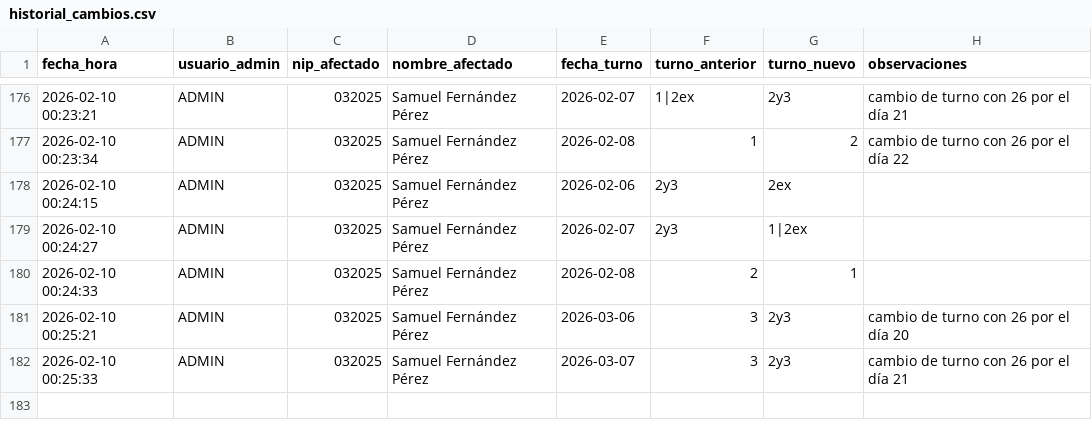
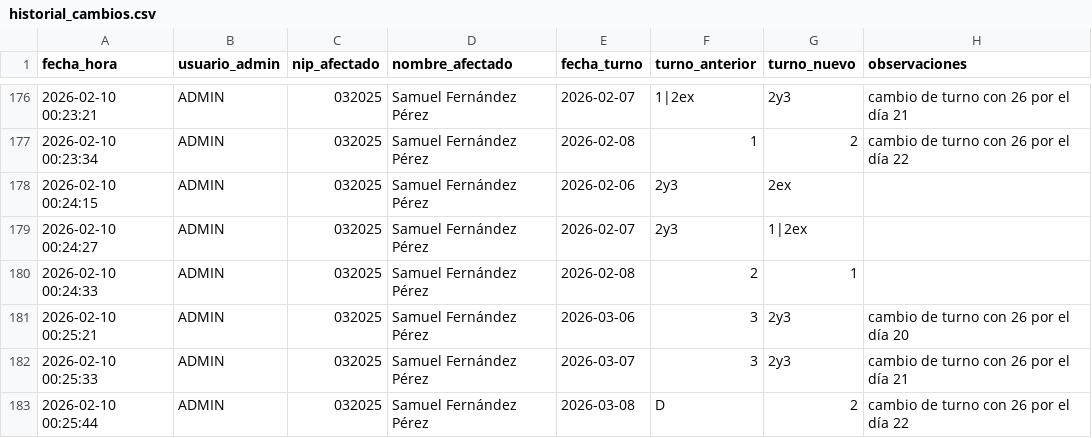
Before and after one commit to samuelfdezp-rgb/Cuadrante-2026, a CSV file: historial_cambios.csv, drawn as a sheet; only a part is shown, gaps mark what is left out.

Commit message:
Actualiza historial_cambios.csv

```diff
--- a/historial_cambios.csv
+++ b/historial_cambios.csv
@@ -182 +182,2 @@ fecha_hora,usuario_admin,nip_afectado,nombre_afectado,fecha_turno,turno_anterior
 2026-02-10 00:25:33,ADMIN,032025,Samuel Fernández Pérez,2026-03-07,3,2y3,cambio de turno con 26 por el día 21
+2026-02-10 00:25:44,ADMIN,032025,Samuel Fernández Pérez,2026-03-08,D,2,cambio de turno con 26 por el día 22
```
